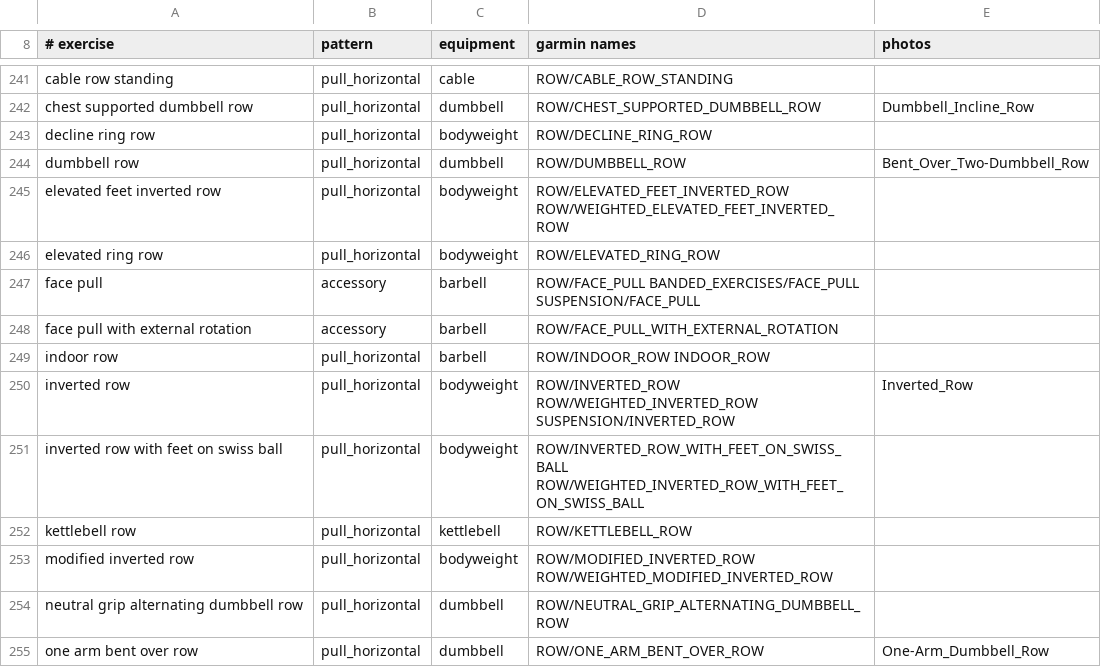
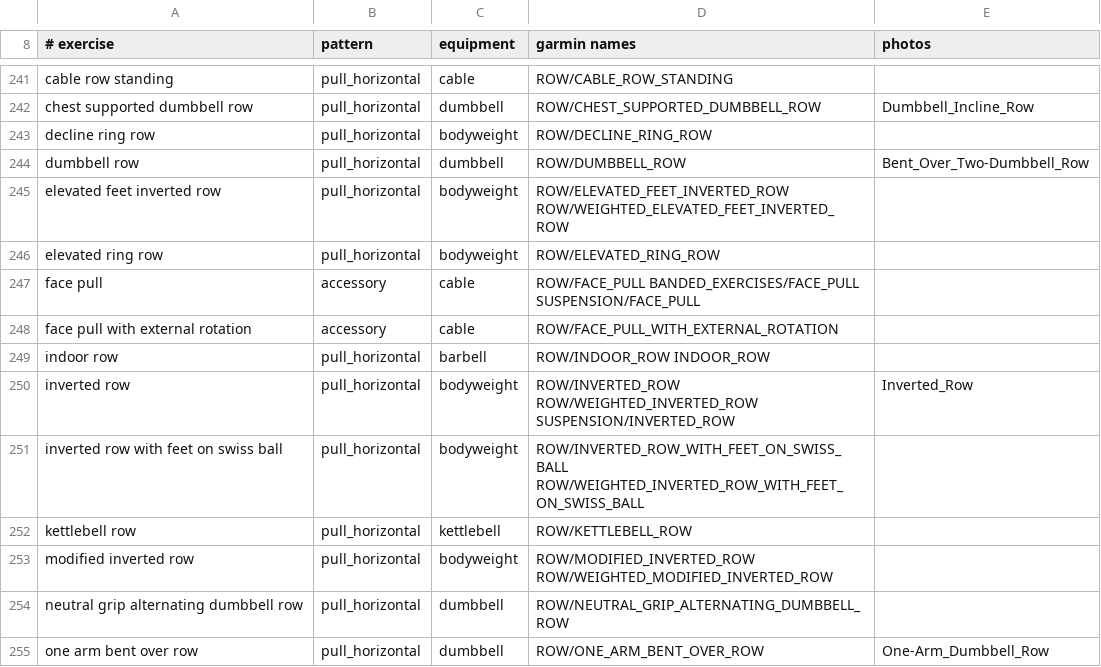
Before and after one commit to jlehen/Stamind, a TSV file: stamind/strength/exercises.tsv, drawn as a sheet; only a part is shown, gaps mark what is left out.

```diff
--- a/stamind/strength/exercises.tsv
+++ b/stamind/strength/exercises.tsv
@@ -246,4 +246,4 @@ elevated feet inverted row	pull_horizontal	bodyweight	ROW/ELEVATED_FEET_INVERTED
 elevated ring row	pull_horizontal	bodyweight	ROW/ELEVATED_RING_ROW
-face pull	accessory	barbell	ROW/FACE_PULL BANDED_EXERCISES/FACE_PULL SUSPENSION/FACE_PULL
-face pull with external rotation	accessory	barbell	ROW/FACE_PULL_WITH_EXTERNAL_ROTATION
+face pull	accessory	cable	ROW/FACE_PULL BANDED_EXERCISES/FACE_PULL SUSPENSION/FACE_PULL
+face pull with external rotation	accessory	cable	ROW/FACE_PULL_WITH_EXTERNAL_ROTATION
 indoor row	pull_horizontal	barbell	ROW/INDOOR_ROW INDOOR_ROW
```
Also changed, not shown: 1 other file.
